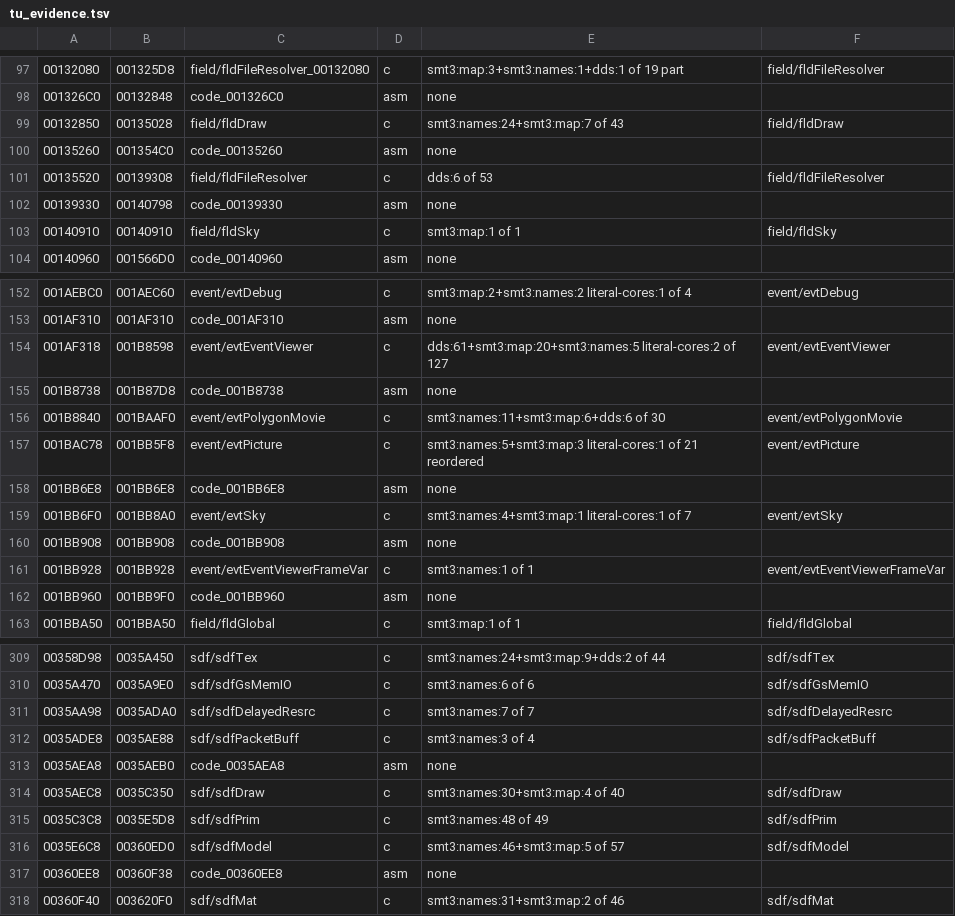
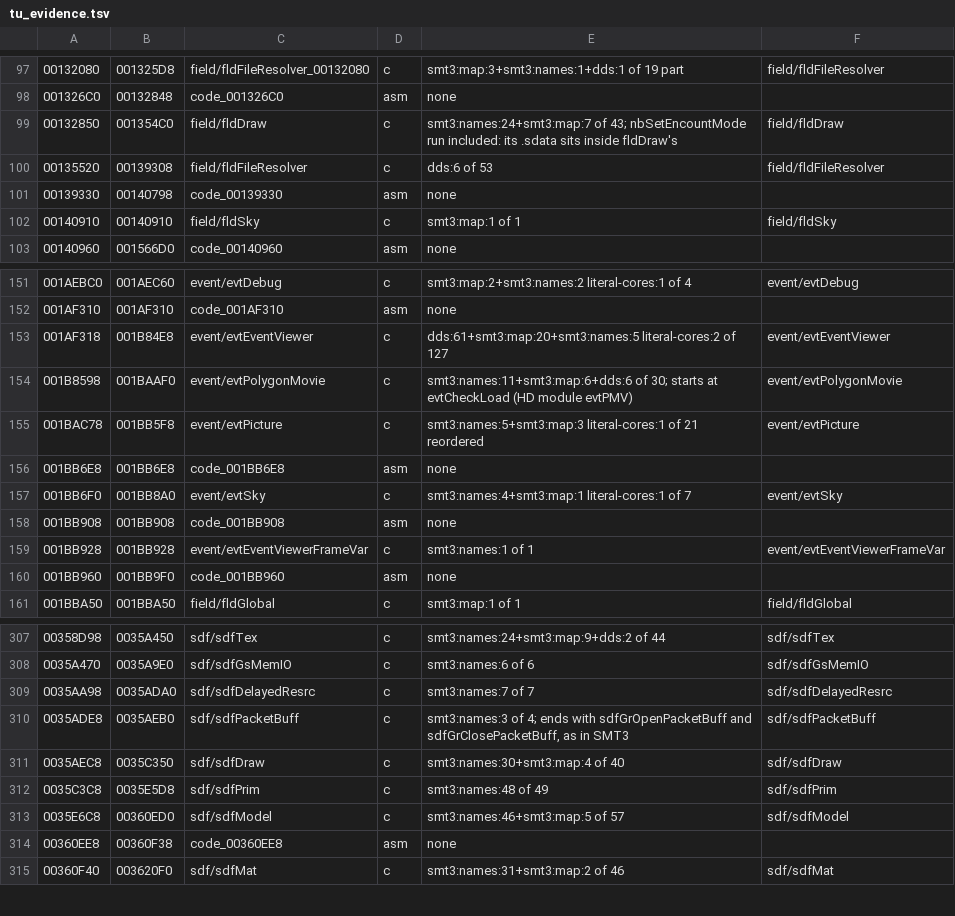
Before and after one commit to Megami-Decomps/raidou-decomp, a TSV file: config/raidou1/tu_evidence.tsv, drawn as a sheet; only a part is shown, gaps mark what is left out; removed rows and columns are numbered as before the commit, all else as after; the diff names each change by its address in the sheet, - before the commit and + after, or states it on an @@ line.

Commit message:
Move evt, sdf and fldDraw unit and data boundaries to SMT3 and HD ownership

```diff
--- a/config/raidou1/tu_evidence.tsv
+++ b/config/raidou1/tu_evidence.tsv
-B99: 00135028
+B99: 001354C0
-E99: smt3:names:24+smt3:map:7 of 43
+E99: smt3:names:24+smt3:map:7 of 43; nbSetEncountMode run included: its .sdata sits inside fldDraw's
-row 100: 00135260 | 001354C0 | code_00135260 | asm | none
-B153: 001B8598
+B153: 001B84E8
-row 155: 001B8738 | 001B87D8 | code_001B8738 | asm | none
-A154: 001B8840
+A154: 001B8598
-E154: smt3:names:11+smt3:map:6+dds:6 of 30
+E154: smt3:names:11+smt3:map:6+dds:6 of 30; starts at evtCheckLoad (HD module evtPMV)
-B310: 0035AE88
+B310: 0035AEB0
-E310: smt3:names:3 of 4
+E310: smt3:names:3 of 4; ends with sdfGrOpenPacketBuff and sdfGrClosePacketBuff, as in SMT3
-row 313: 0035AEA8 | 0035AEB0 | code_0035AEA8 | asm | none
```
Also changed, not shown: config/raidou2/tu_evidence.tsv, 21 other files.
